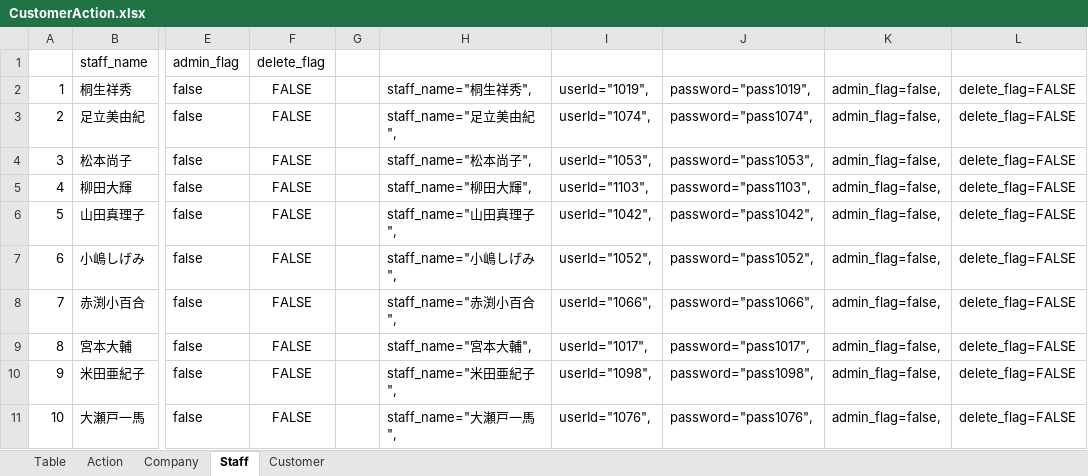
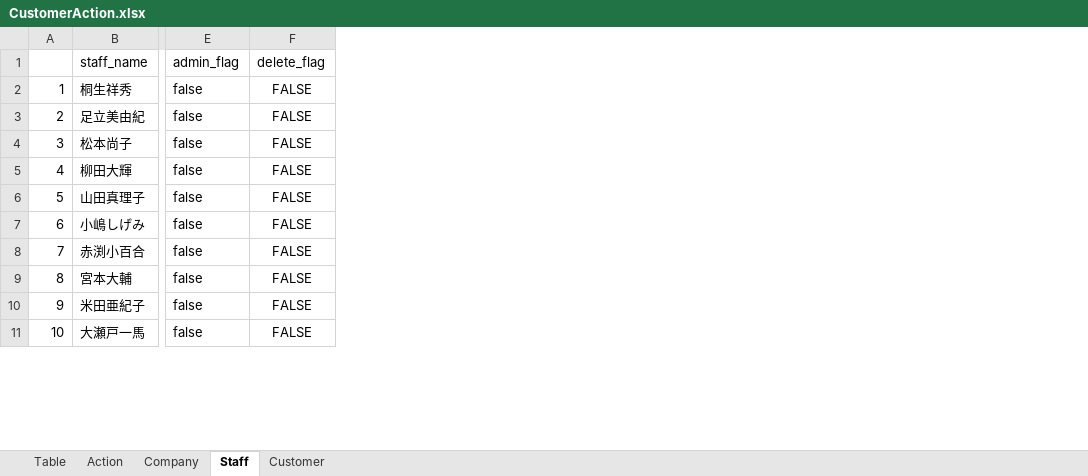
Before and after one commit to hiro-suzuki-pe/CustomerManagementSystem, an Excel workbook: Doc/CustomerAction.xlsx, sheet Staff, drawn as a sheet; only a part is shown, gaps mark what is left out; values as stored, in another font and other column widths than the file's, no borders; the diff names each change by its address in the sheet, - before the commit and + after, or states it on an @@ line.

```diff
--- a/Doc/CustomerAction.xlsx (sheet Staff)
+++ b/Doc/CustomerAction.xlsx (sheet Staff)
-column G, empty
-column H, rows 2-11: staff_name="桐生祥秀", | staff_name="足立美由紀", | staff_name="松本尚子", | staff_name="柳田大輝", | staff_name="山田真理子", | staff_name="小嶋しげみ", | staff_name="赤渕小百合", | staff_name="宮本大輔", | staff_name="米田亜紀子", | staff_name="大瀬戸一馬",
-column I, rows 2-11: userId="1019", | userId="1074", | userId="1053", | userId="1103", | userId="1042", | userId="1052", | userId="1066", | userId="1017", | userId="1098", | userId="1076",
-column J, rows 2-11: password="pass1019", | password="pass1074", | password="pass1053", | password="pass1103", | password="pass1042", | password="pass1052", | password="pass1066", | password="pass1017", | password="pass1098", | password="pass1076",
-column K, rows 2-11: all admin_flag=false,
-column L, rows 2-11: all delete_flag=FALSE
```
Also changed, not shown: sheet Action, sheet Customer, 4 other files.
